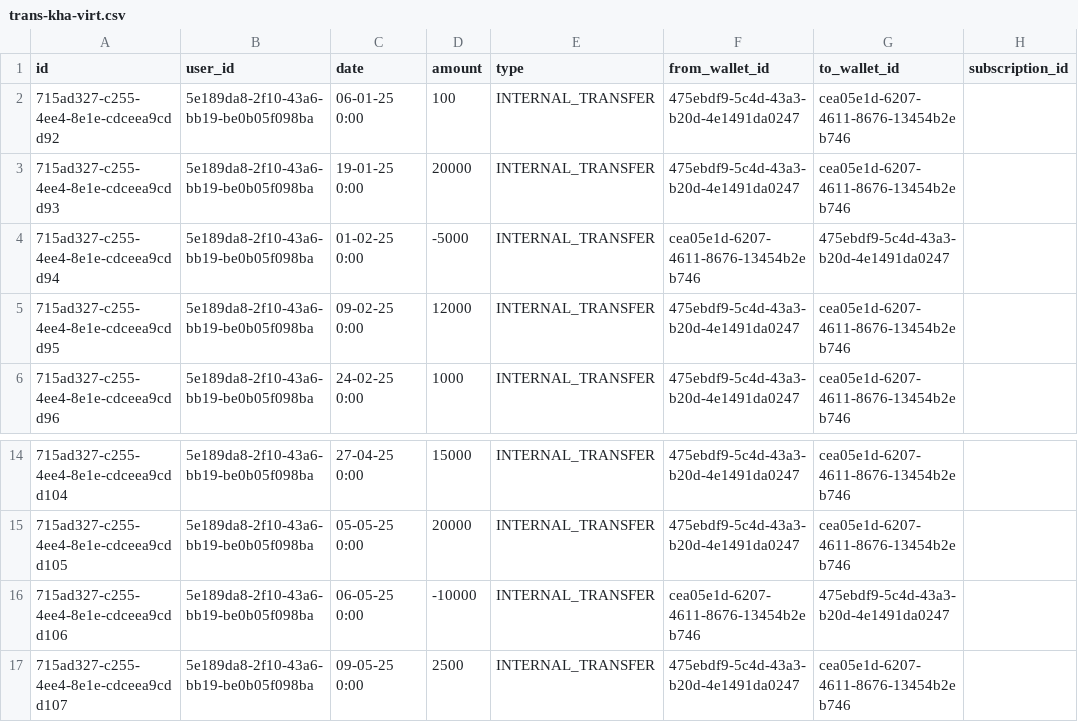
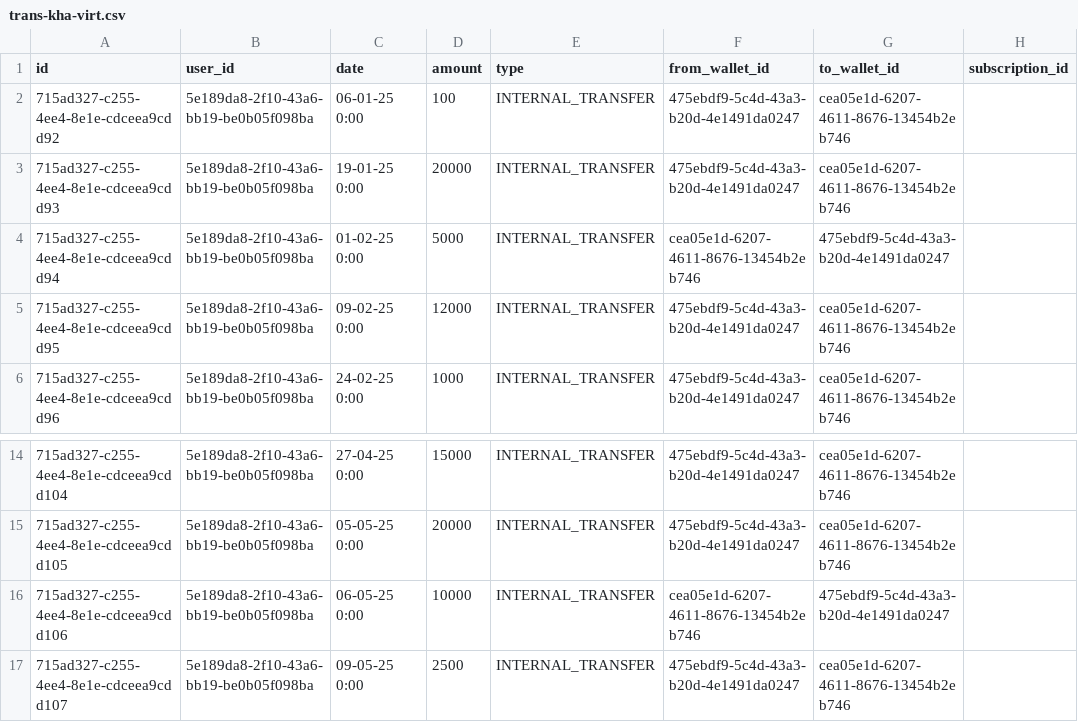
Before and after one commit to khaledhanyG/subtracker-V3, a CSV file: bulkUpdate/trans-kha-virt.csv, drawn as a sheet; only a part is shown, gaps mark what is left out; the diff names each change by its address in the sheet, - before the commit and + after, or states it on an @@ line.

Commit message:
Fix Khaled Virt transactions to match final balance 318,669

```diff
--- a/bulkUpdate/trans-kha-virt.csv
+++ b/bulkUpdate/trans-kha-virt.csv
-D4 (amount): -5000
+D4 (amount): 5000
-D16 (amount): -10000
+D16 (amount): 10000
```
Also changed, not shown: 2 other files.
